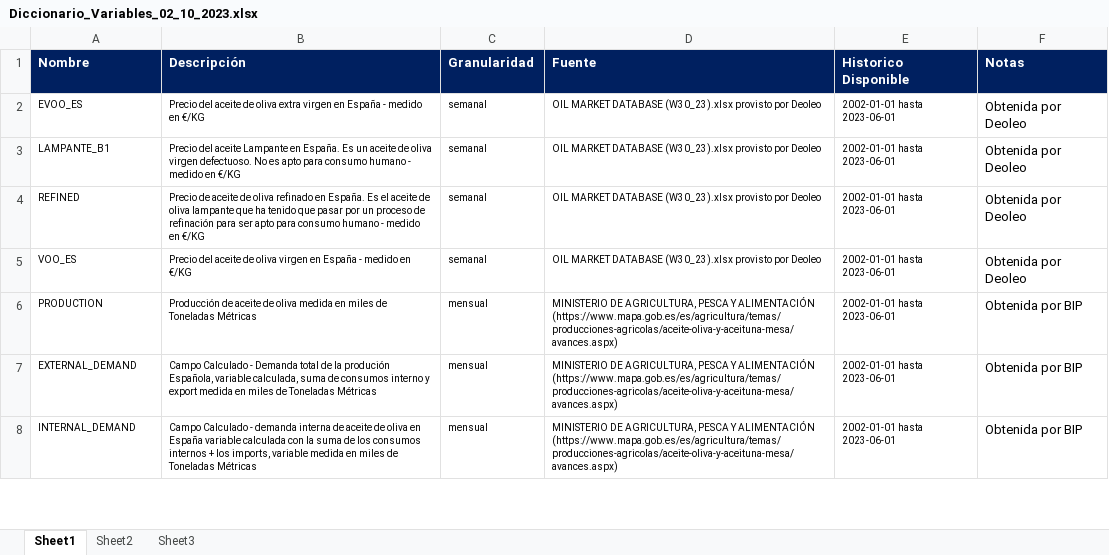
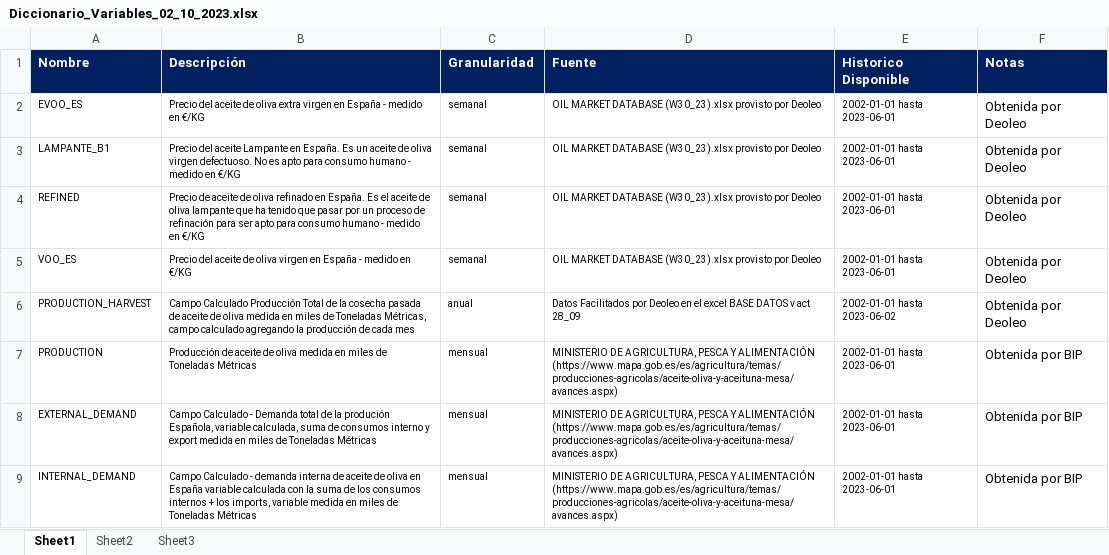
Before and after one commit to acanino931/Deoleo, an Excel workbook: Datos/Diccionario_Variables_02_10_2023.xlsx, sheet Sheet1, drawn as a sheet; only a part is shown; values as stored, in another font and other column widths than the file's, no borders; the diff names each change by its address in the sheet, - before the commit and + after, or states it on an @@ line.

```diff
--- a/Datos/Diccionario_Variables_02_10_2023.xlsx (sheet Sheet1)
+++ b/Datos/Diccionario_Variables_02_10_2023.xlsx (sheet Sheet1)
+row 6: PRODUCTION_HARVEST | Campo Calculado Producción Total de la cosecha pasada de aceite de oliva medida en miles de Toneladas Métricas, campo calculado agregando la producción de cada mes | anual | Datos Facilitados por Deoleo en el excel BASE DATOS v act 28_09 | 2002-01-01 hasta 2023-06-02 | Obtenida por Deoleo
```
Also changed, not shown: Output/Excel/df_month.xlsx, 3 other files.
